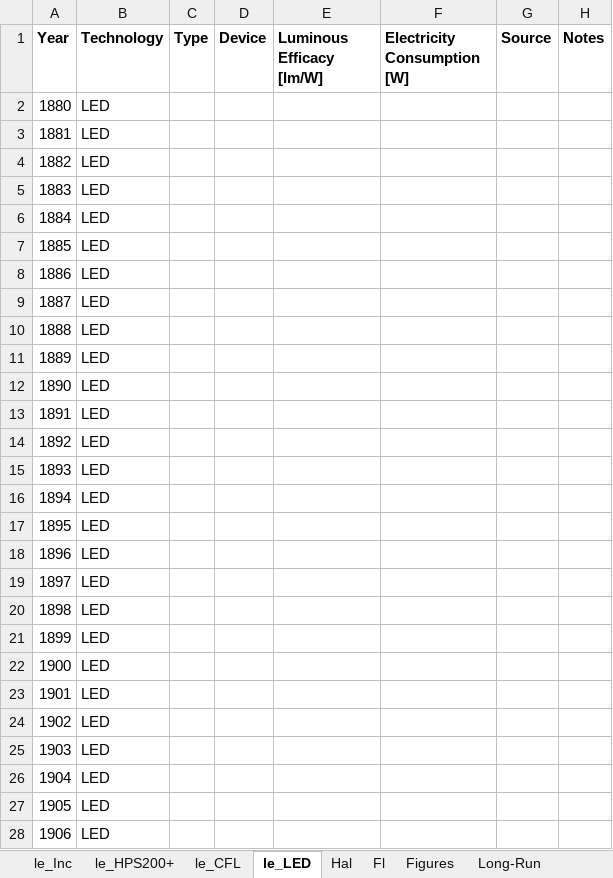
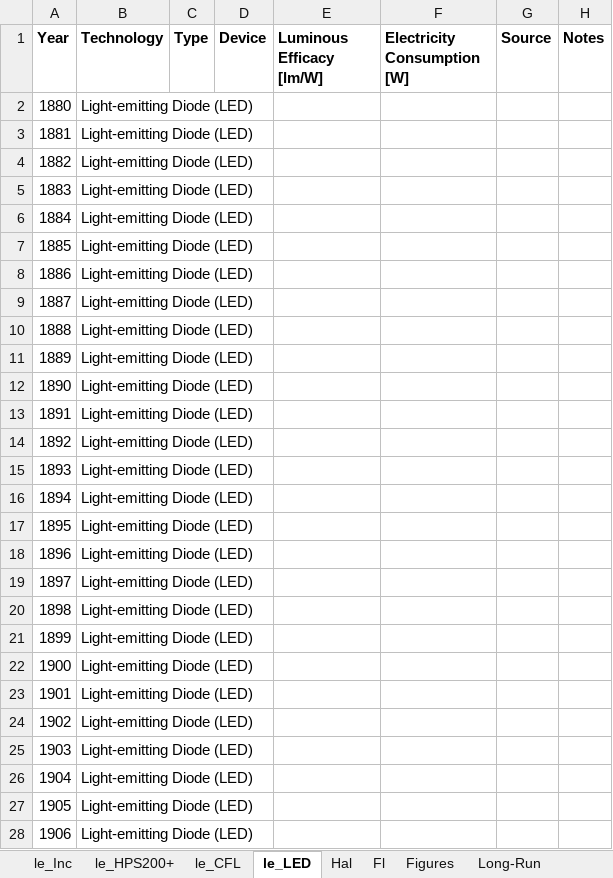
Before and after one commit to MatthewHeun/LightingPaper2020, an Excel workbook: Data/Lighting_Efficacy_Data.xlsx, sheet le_LED, drawn as a sheet; only a part is shown; values as stored, in another font and other column widths than the file's, no borders; the diff covers the shown part only; the diff names each change by its address in the sheet, - before the commit and + after, or states it on an @@ line.

Commit message:
Altered descriptions in lighting efficacy excel file.

```diff
--- a/Data/Lighting_Efficacy_Data.xlsx (sheet le_LED)
+++ b/Data/Lighting_Efficacy_Data.xlsx (sheet le_LED)
-B2:B28 (Technology): LED
+B2:B28 (Technology): Light-emitting Diode (LED)
```
Also changed, not shown: 123 edited cells elsewhere in this sheet, sheet le_CFL, sheet le_HPS200+, sheet le_Inc.
